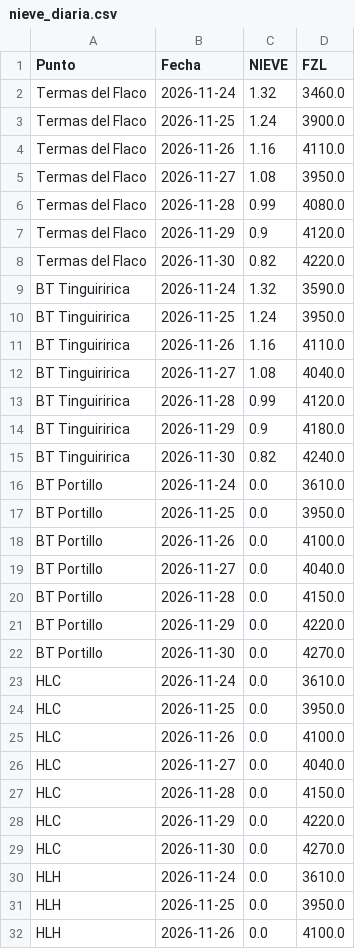
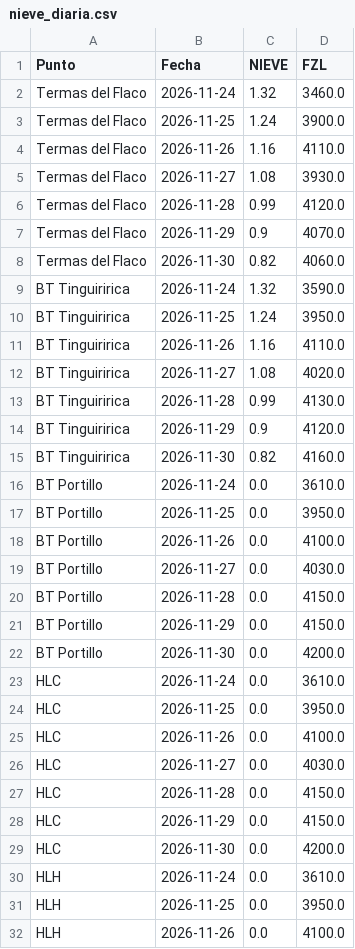
Before and after one commit to robleiva/BotonRojoTE, a CSV file: historico/nieve_diaria.csv, drawn as a sheet; only a part is shown; the diff covers the shown part only.

```diff
--- a/historico/nieve_diaria.csv
+++ b/historico/nieve_diaria.csv
@@ -4,6 +4,6 @@ Termas del Flaco,2026-11-25,1.24,3900.0
 Termas del Flaco,2026-11-26,1.16,4110.0
-Termas del Flaco,2026-11-27,1.08,3950.0
-Termas del Flaco,2026-11-28,0.99,4080.0
-Termas del Flaco,2026-11-29,0.9,4120.0
-Termas del Flaco,2026-11-30,0.82,4220.0
+Termas del Flaco,2026-11-27,1.08,3930.0
+Termas del Flaco,2026-11-28,0.99,4120.0
+Termas del Flaco,2026-11-29,0.9,4070.0
+Termas del Flaco,2026-11-30,0.82,4060.0
 BT Tinguiririca,2026-11-24,1.32,3590.0
@@ -11,6 +11,6 @@ BT Tinguiririca,2026-11-25,1.24,3950.0
 BT Tinguiririca,2026-11-26,1.16,4110.0
-BT Tinguiririca,2026-11-27,1.08,4040.0
-BT Tinguiririca,2026-11-28,0.99,4120.0
-BT Tinguiririca,2026-11-29,0.9,4180.0
-BT Tinguiririca,2026-11-30,0.82,4240.0
+BT Tinguiririca,2026-11-27,1.08,4020.0
+BT Tinguiririca,2026-11-28,0.99,4130.0
+BT Tinguiririca,2026-11-29,0.9,4120.0
+BT Tinguiririca,2026-11-30,0.82,4160.0
 BT Portillo,2026-11-24,0.0,3610.0
@@ -18,6 +18,6 @@ BT Portillo,2026-11-25,0.0,3950.0
 BT Portillo,2026-11-26,0.0,4100.0
-BT Portillo,2026-11-27,0.0,4040.0
+BT Portillo,2026-11-27,0.0,4030.0
 BT Portillo,2026-11-28,0.0,4150.0
-BT Portillo,2026-11-29,0.0,4220.0
-BT Portillo,2026-11-30,0.0,4270.0
+BT Portillo,2026-11-29,0.0,4150.0
+BT Portillo,2026-11-30,0.0,4200.0
 HLC,2026-11-24,0.0,3610.0
@@ -25,6 +25,6 @@ HLC,2026-11-25,0.0,3950.0
 HLC,2026-11-26,0.0,4100.0
-HLC,2026-11-27,0.0,4040.0
+HLC,2026-11-27,0.0,4030.0
 HLC,2026-11-28,0.0,4150.0
-HLC,2026-11-29,0.0,4220.0
-HLC,2026-11-30,0.0,4270.0
+HLC,2026-11-29,0.0,4150.0
+HLC,2026-11-30,0.0,4200.0
 HLH,2026-11-24,0.0,3610.0
```
Also changed, not shown: 3 edited cells elsewhere in this file, historico/obs_estaciones.csv, 2 other files.
